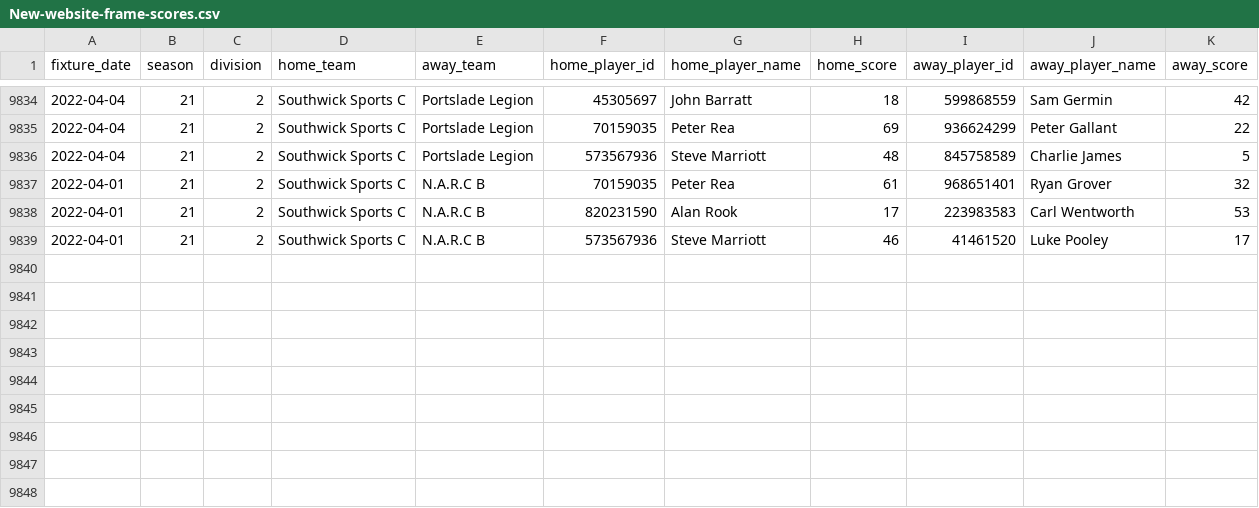
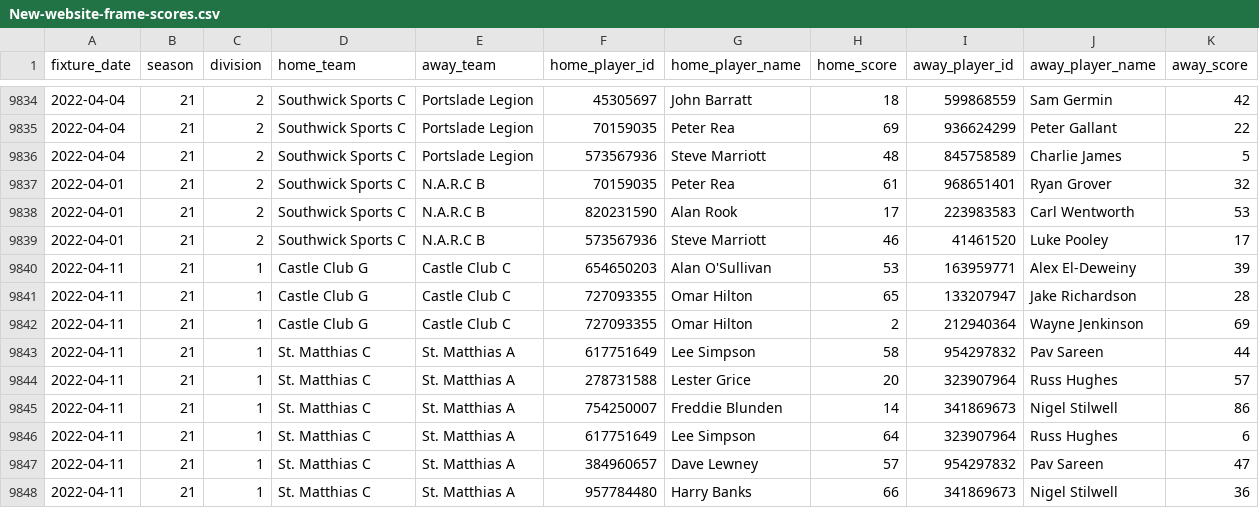
Before and after one commit to sheepworrier/bhdbsl, a CSV file: New-website-frame-scores.csv, drawn as a sheet; only a part is shown, gaps mark what is left out.

```diff
--- a/New-website-frame-scores.csv
+++ b/New-website-frame-scores.csv
@@ -9839 +9839,10 @@ fixture_date,season,division,home_team,away_team,home_player_id,home_player_name
 2022-04-01,21,2,Southwick Sports C,N.A.R.C B,573567936,Steve Marriott,46,41461520,Luke Pooley,17
+2022-04-11,21,1,Castle Club G,Castle Club C,654650203,Alan O'Sullivan,53,163959771,Alex El-Deweiny,39
+2022-04-11,21,1,Castle Club G,Castle Club C,727093355,Omar Hilton,65,133207947,Jake Richardson,28
+2022-04-11,21,1,Castle Club G,Castle Club C,727093355,Omar Hilton,2,212940364,Wayne Jenkinson,69
+2022-04-11,21,1,St. Matthias C,St. Matthias A,617751649,Lee Simpson,58,954297832,Pav Sareen,44
+2022-04-11,21,1,St. Matthias C,St. Matthias A,278731588,Lester Grice,20,323907964,Russ Hughes,57
+2022-04-11,21,1,St. Matthias C,St. Matthias A,754250007,Freddie Blunden,14,341869673,Nigel Stilwell,86
+2022-04-11,21,1,St. Matthias C,St. Matthias A,617751649,Lee Simpson,64,323907964,Russ Hughes,6
+2022-04-11,21,1,St. Matthias C,St. Matthias A,384960657,Dave Lewney,57,954297832,Pav Sareen,47
+2022-04-11,21,1,St. Matthias C,St. Matthias A,957784480,Harry Banks,66,341869673,Nigel Stilwell,36
```
Also changed, not shown: Billiards-breaks.csv, Billiards-frame-scores.csv, 7 other files.
